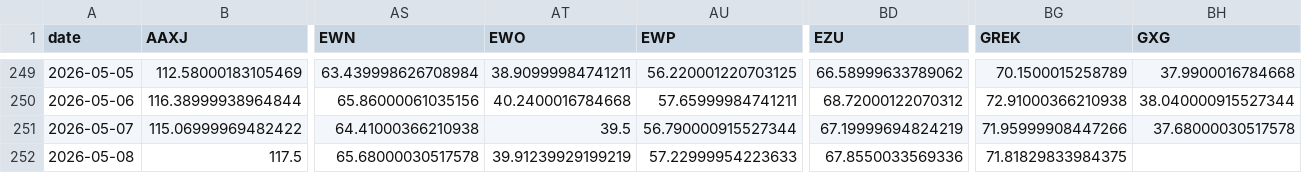
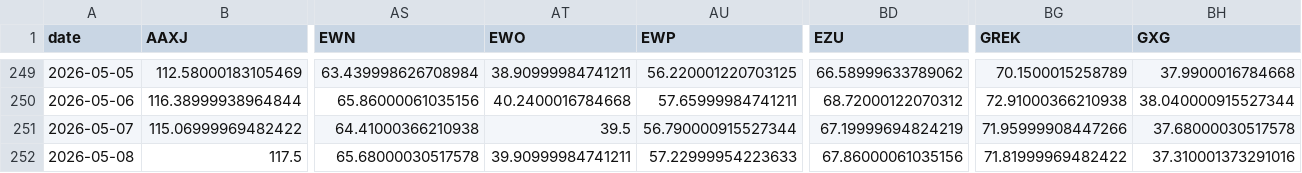
Before and after one commit to BamHIHedgeFundCEO/bamhi-web, a CSV file: data/world_sectors.csv, drawn as a sheet; only a part is shown, gaps mark what is left out; the diff names each change by its address in the sheet, - before the commit and + after, or states it on an @@ line.

```diff
--- a/data/world_sectors.csv
+++ b/data/world_sectors.csv
-AT252 (EWO): 39.91239929199219
+AT252 (EWO): 39.90999984741211
-BD252 (EZU): 67.8550033569336
+BD252 (EZU): 67.86000061035156
-BG252 (GREK): 71.81829833984375
+BG252 (GREK): 71.81999969482422
-BH252 (GXG): (empty)
+BH252 (GXG): 37.310001373291016
```
Also changed, not shown: data/breadth.csv.
